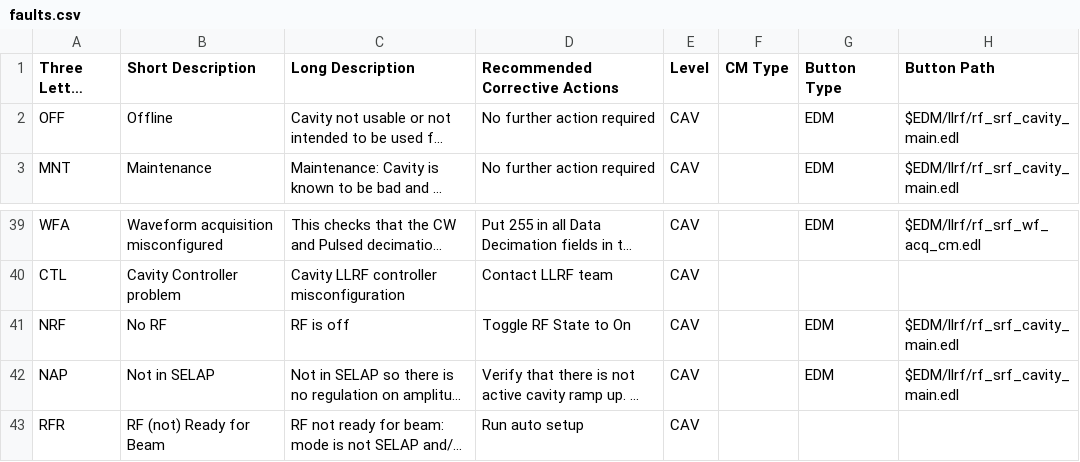
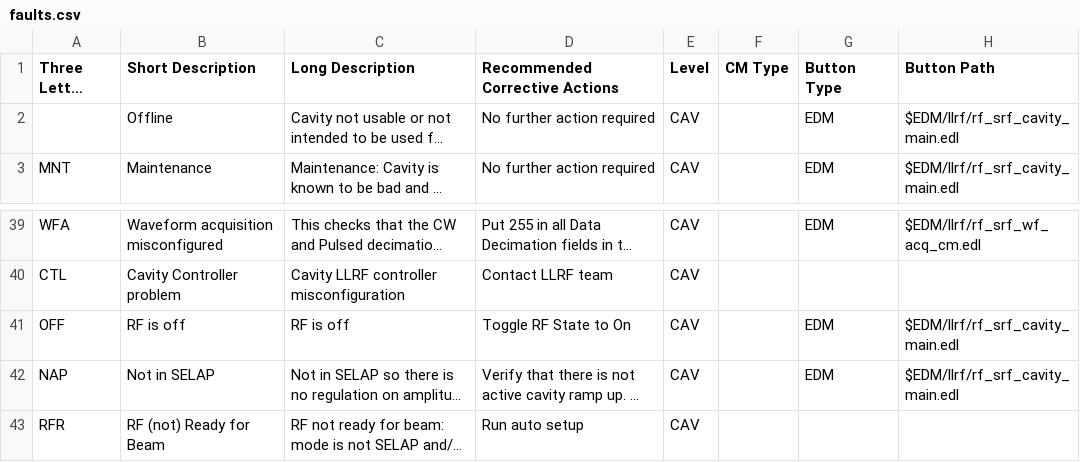
Before and after one commit to slaclab/cavityDisplay, a CSV file: faults.csv, drawn as a sheet; only a part is shown, gaps mark what is left out; long unchanged cells end in …; the diff names each change by its address in the sheet, - before the commit and + after, or states it on an @@ line.

Commit message:
replacing NRF with OFF and removing code for offline (so that the cavity fades out)

```diff
--- a/faults.csv
+++ b/faults.csv
-A2 (Three Letter Code): OFF
+A2 (Three Letter Code): (empty)
-A41 (Three Letter Code): NRF
+A41 (Three Letter Code): OFF
-B41 (Short Description): No RF
+B41 (Short Description): RF is off
```
